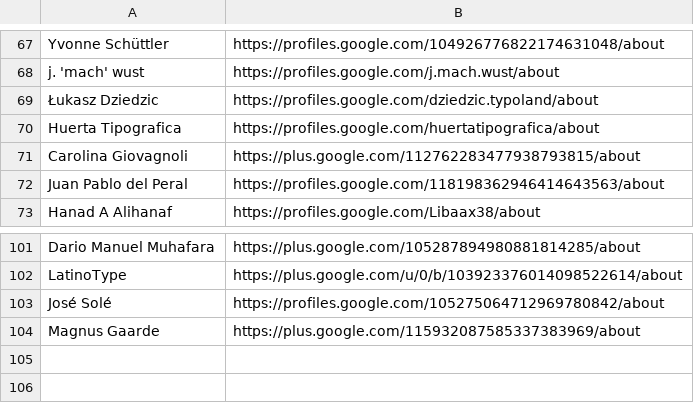
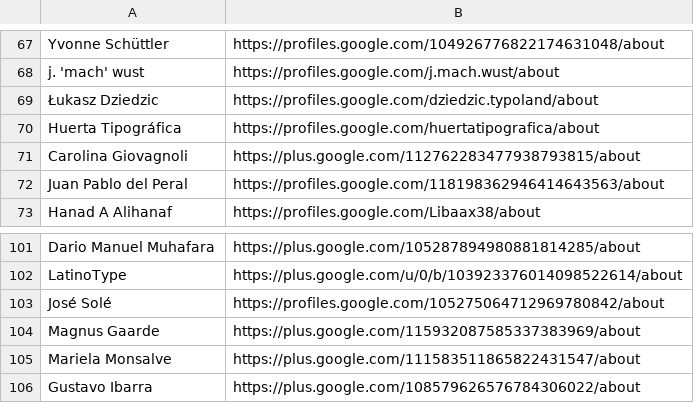
Before and after one commit to StudioCreate/googlefontdirectory-hg, a CSV file: designers/profiles.csv, drawn as a sheet; only a part is shown, gaps mark what is left out.

Commit message:
Adding designer profile URLs

```diff
--- a/designers/profiles.csv
+++ b/designers/profiles.csv
@@ -69,3 +69,3 @@ j. 'mach' wust,https://profiles.google.com/j.mach.wust/about
 Łukasz Dziedzic,https://profiles.google.com/dziedzic.typoland/about
-Huerta Tipografica,https://profiles.google.com/huertatipografica/about
+Huerta Tipográfica,https://profiles.google.com/huertatipografica/about
 Carolina Giovagnoli,https://plus.google.com/112762283477938793815/about
@@ -104 +104,3 @@ José Solé,https://profiles.google.com/105275064712969780842/about
 Magnus Gaarde,https://plus.google.com/115932087585337383969/about
+Mariela Monsalve,https://plus.google.com/111583511865822431547/about
+Gustavo Ibarra,https://plus.google.com/108579626576784306022/about
```
